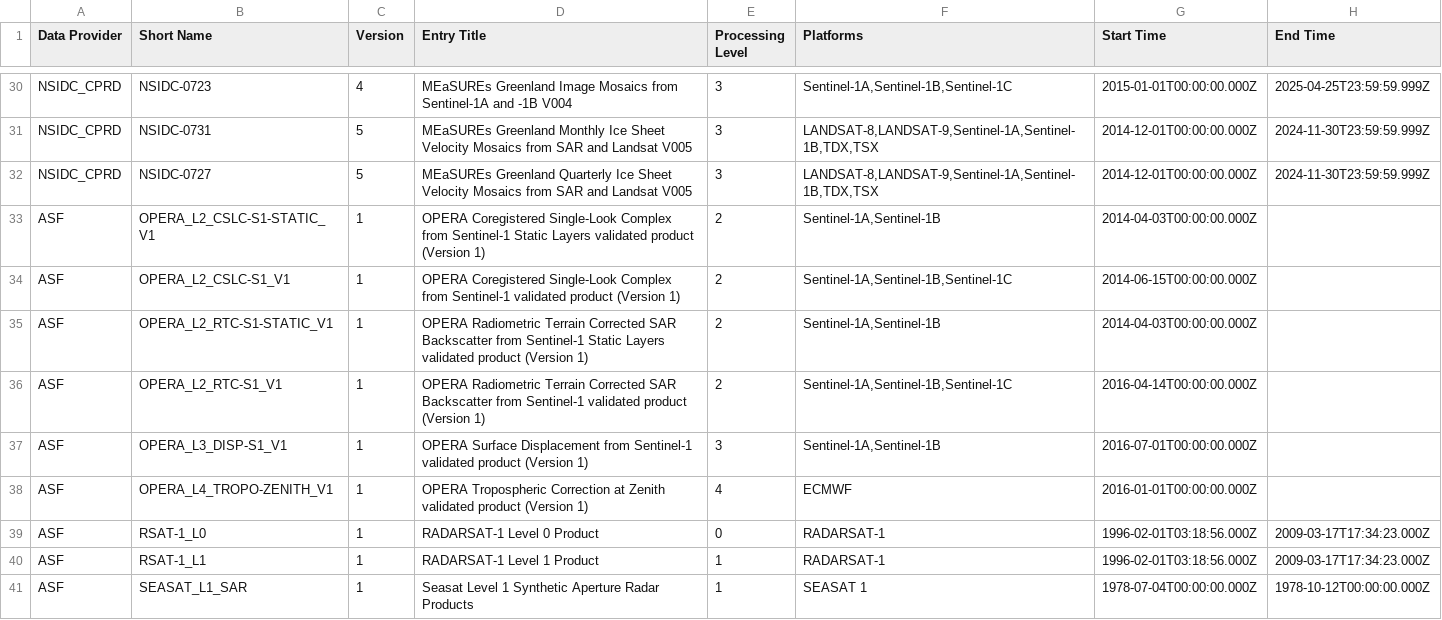
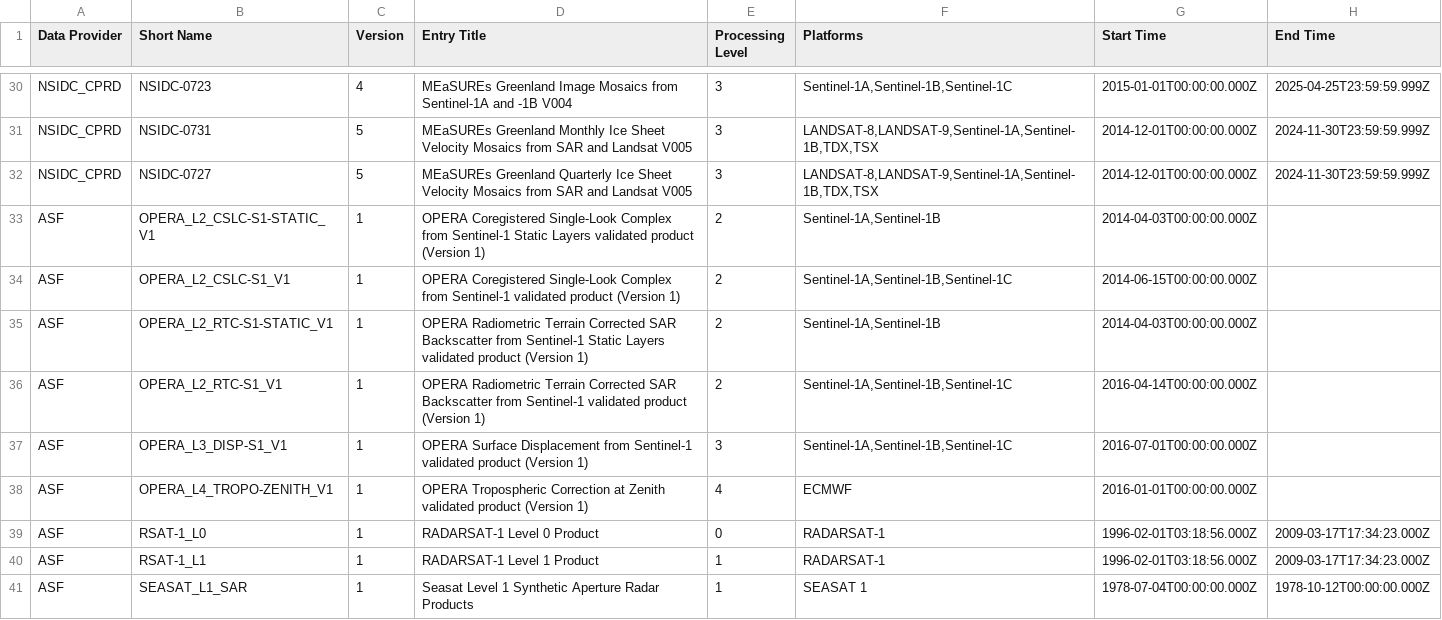
Before and after one commit to data-engineering-workshop/github-automation, a CSV file: data.csv, drawn as a sheet; only a part is shown, gaps mark what is left out.

```diff
--- a/data.csv
+++ b/data.csv
@@ -36,3 +36,3 @@ ASF,OPERA_L2_RTC-S1-STATIC_V1,1,OPERA Radiometric Terrain Corrected SAR Backscat
 ASF,OPERA_L2_RTC-S1_V1,1,OPERA Radiometric Terrain Corrected SAR Backscatter from Sentinel-1 validated product (Version 1),2,"Sentinel-1A,Sentinel-1B,Sentinel-1C",2016-04-14T00:00:00.000Z,
-ASF,OPERA_L3_DISP-S1_V1,1,OPERA Surface Displacement from Sentinel-1 validated product (Version 1),3,"Sentinel-1A,Sentinel-1B",2016-07-01T00:00:00.000Z,
+ASF,OPERA_L3_DISP-S1_V1,1,OPERA Surface Displacement from Sentinel-1 validated product (Version 1),3,"Sentinel-1A,Sentinel-1B,Sentinel-1C",2016-07-01T00:00:00.000Z,
 ASF,OPERA_L4_TROPO-ZENITH_V1,1,OPERA Tropospheric Correction at Zenith validated product (Version 1),4,ECMWF,2016-01-01T00:00:00.000Z,
```
